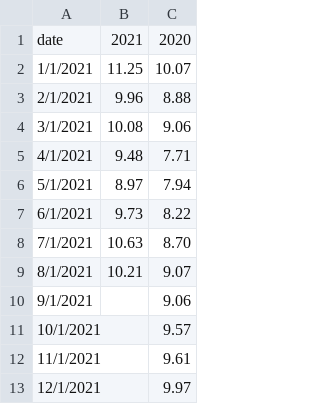
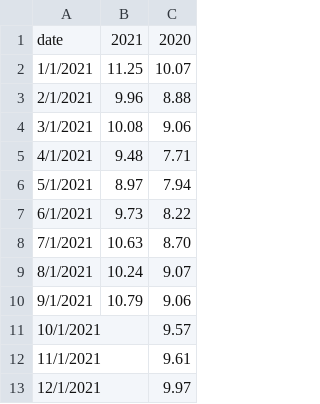
Before and after one commit to ForumEnergiiPL/miesiecznik, a CSV file: emis.csv, drawn as a sheet.

Commit message:
Update emis.csv

```diff
--- a/emis.csv
+++ b/emis.csv
@@ -8,4 +8,4 @@ date,2021,2020
 7/1/2021, 10.63 , 8.70
-8/1/2021, 10.21 , 9.07
-9/1/2021,  , 9.06
+8/1/2021, 10.24 , 9.07
+9/1/2021, 10.79 , 9.06
 10/1/2021,  , 9.57
```
